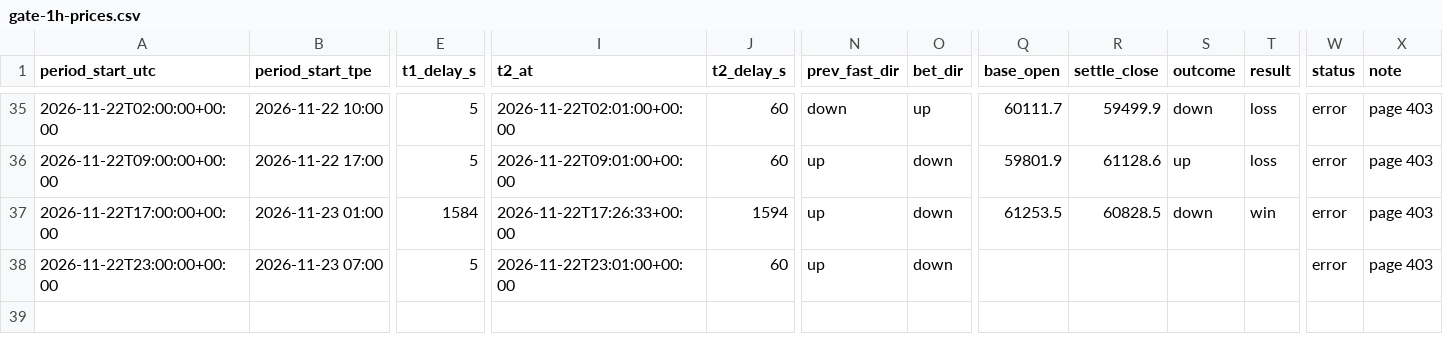
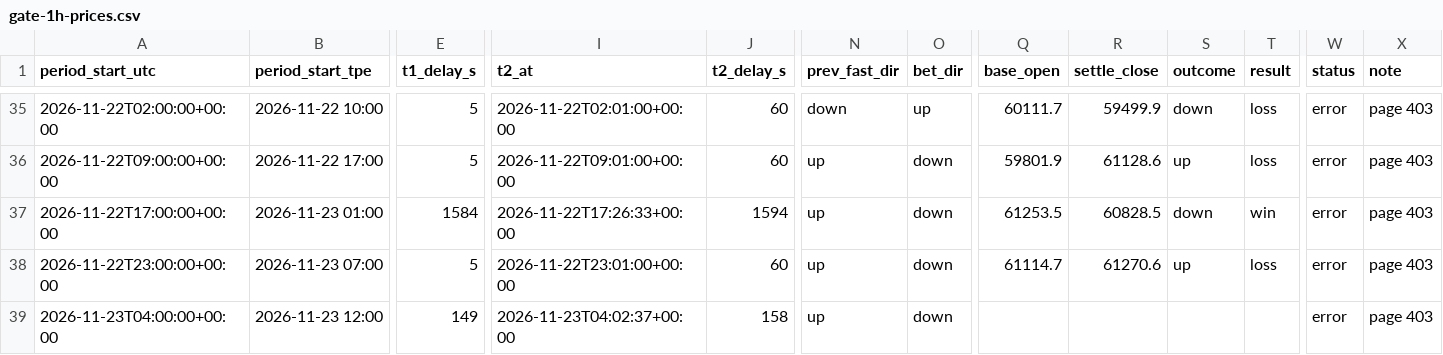
Before and after one commit to stassok76/24H-price, a CSV file: data/gate-1h-prices.csv, drawn as a sheet; only a part is shown, gaps mark what is left out; rows hold the shown columns only; the diff names each change by its address in the sheet, - before the commit and + after, or states it on an @@ line.

```diff
--- a/data/gate-1h-prices.csv
+++ b/data/gate-1h-prices.csv
-Q38 (base_open): (empty)
+Q38 (base_open): 61114.7
-R38 (settle_close): (empty)
+R38 (settle_close): 61270.6
-S38 (outcome): (empty)
+S38 (outcome): up
-T38 (result): (empty)
+T38 (result): loss
+row 39: 2026-11-23T04:00:00+00:00 | 2026-11-23 12:00 | 149 | 2026-11-23T04:02:37+00:00 | 158 | up | down |  |  |  |  | error | page 403
```
Also changed, not shown: 1 other file.
